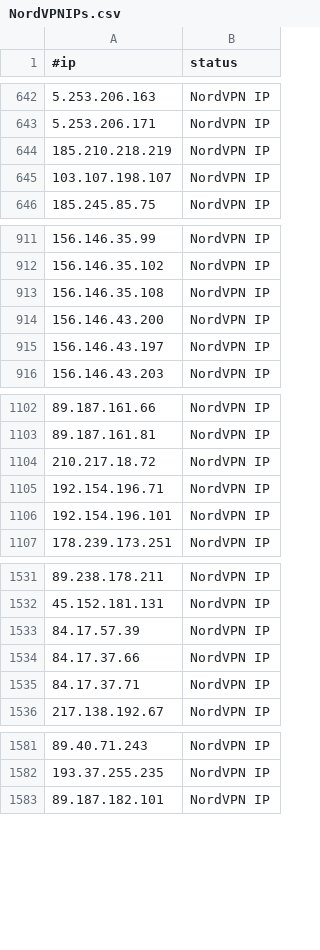
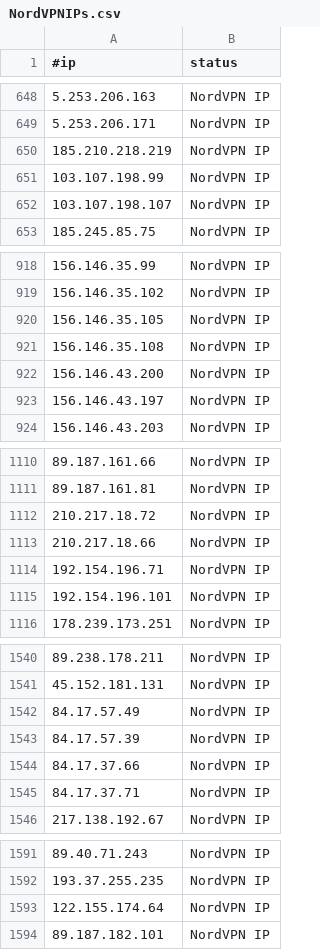
Before and after one commit to beac0n5/C2IntelFeeds, a CSV file: vpn/NordVPNIPs.csv, drawn as a sheet; only a part is shown, gaps mark what is left out; the diff covers the shown part only.

```diff
--- a/vpn/NordVPNIPs.csv
+++ b/vpn/NordVPNIPs.csv
@@ -644,2 +650,3 @@
 185.210.218.219,NordVPN IP
+103.107.198.99,NordVPN IP
 103.107.198.107,NordVPN IP
@@ -912,2 +919,3 @@
 156.146.35.102,NordVPN IP
+156.146.35.105,NordVPN IP
 156.146.35.108,NordVPN IP
@@ -1104,2 +1112,3 @@
 210.217.18.72,NordVPN IP
+210.217.18.66,NordVPN IP
 192.154.196.71,NordVPN IP
@@ -1532,2 +1541,3 @@
 45.152.181.131,NordVPN IP
+84.17.57.49,NordVPN IP
 84.17.57.39,NordVPN IP
@@ -1582,2 +1592,3 @@
 193.37.255.235,NordVPN IP
+122.155.174.64,NordVPN IP
 89.187.182.101,NordVPN IP
```
Also changed, not shown: 14 added rows elsewhere in this file, feeds/unverified/IPC2s-30day.csv, feeds/unverified/IPC2s.csv, 2 other files.
